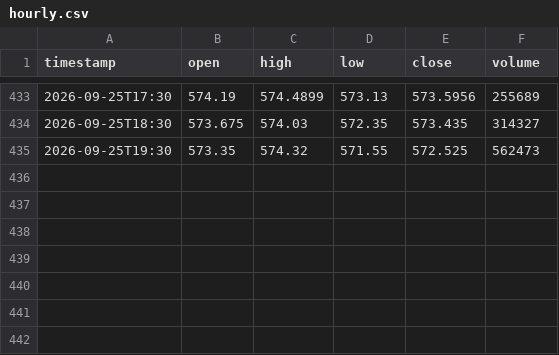
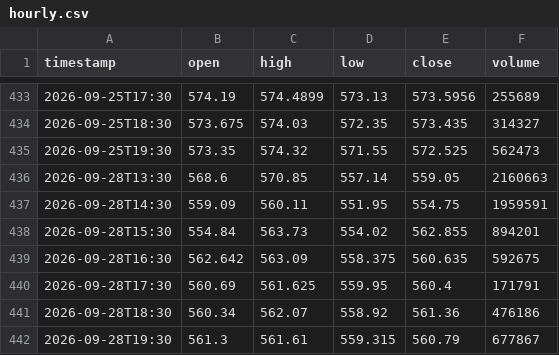
Before and after one commit to jgiancristofaro/soxx-regime-monitor, a CSV file: data/hourly.csv, drawn as a sheet; only a part is shown, gaps mark what is left out.

```diff
--- a/data/hourly.csv
+++ b/data/hourly.csv
@@ -435 +435,8 @@ timestamp,open,high,low,close,volume
 2026-09-25T19:30,573.35,574.32,571.55,572.525,562473
+2026-09-28T13:30,568.6,570.85,557.14,559.05,2160663
+2026-09-28T14:30,559.09,560.11,551.95,554.75,1959591
+2026-09-28T15:30,554.84,563.73,554.02,562.855,894201
+2026-09-28T16:30,562.642,563.09,558.375,560.635,592675
+2026-09-28T17:30,560.69,561.625,559.95,560.4,171791
+2026-09-28T18:30,560.34,562.07,558.92,561.36,476186
+2026-09-28T19:30,561.3,561.61,559.315,560.79,677867
```
Also changed, not shown: data/history.csv, data/options_history.csv, 2 other files.
